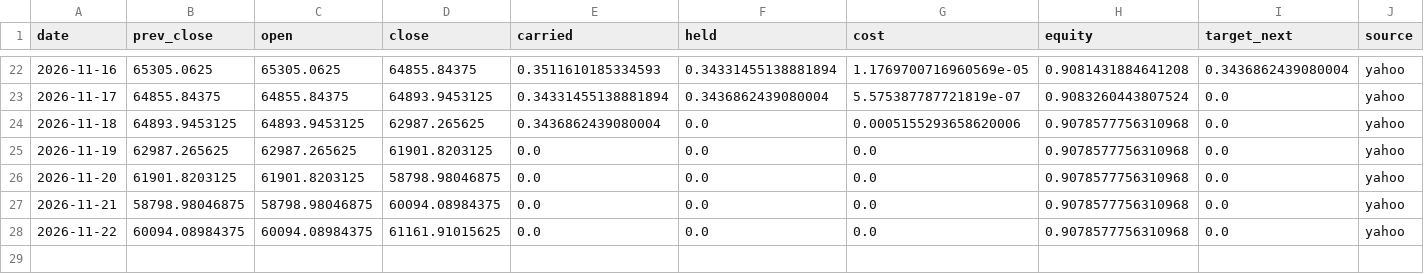
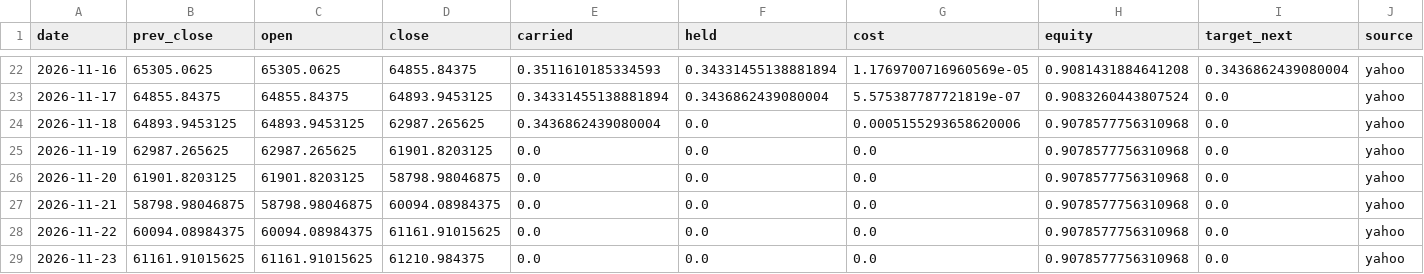
Before and after one commit to Lego514/quantlab, a CSV file: forward/ledgers/portfolio_2026/BTC-USD.csv, drawn as a sheet; only a part is shown, gaps mark what is left out; rows hold the shown columns only; the diff names each change by its address in the sheet, - before the commit and + after, or states it on an @@ line.

```diff
--- a/forward/ledgers/portfolio_2026/BTC-USD.csv
+++ b/forward/ledgers/portfolio_2026/BTC-USD.csv
+row 29: 2026-11-23 | 61161.91015625 | 61161.91015625 | 61210.984375 | 0.0 | 0.0 | 0.0 | 0.9078577756310968 | 0.0 | yahoo
```
Also changed, not shown: forward/ledgers/portfolio_2026/QQQ.csv, forward/ledgers/rsi2_etf/QQQ.csv, 11 other files.
